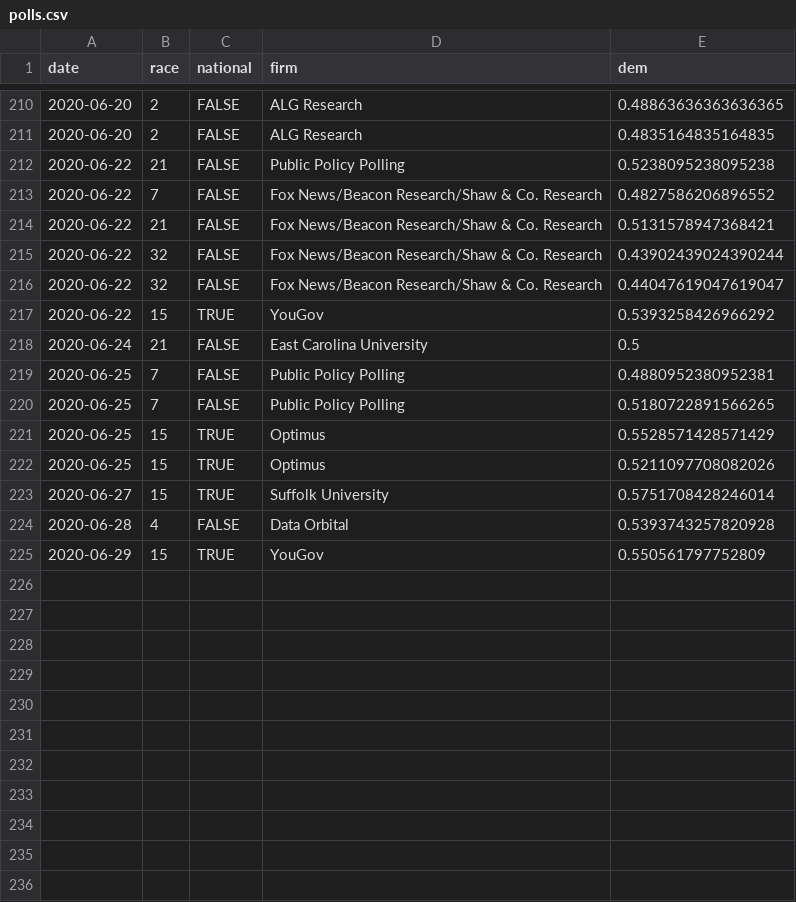
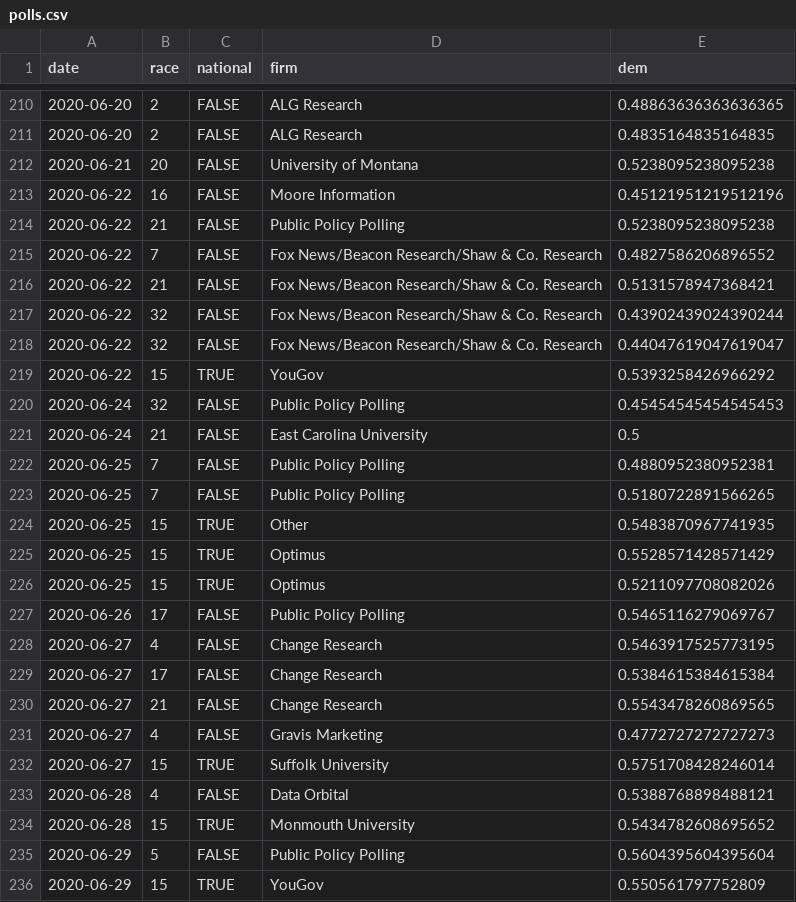
Before and after one commit to CoryMcCartan/senate, a CSV file: docs/polls.csv, drawn as a sheet; only a part is shown, gaps mark what is left out.

```diff
--- a/docs/polls.csv
+++ b/docs/polls.csv
@@ -211,2 +211,4 @@ date,race,national,firm,dem
 2020-06-20,2,FALSE,ALG Research,0.4835164835164835
+2020-06-21,20,FALSE,University of Montana,0.5238095238095238
+2020-06-22,16,FALSE,Moore Information,0.45121951219512196
 2020-06-22,21,FALSE,Public Policy Polling,0.5238095238095238
@@ -217,2 +219,3 @@ date,race,national,firm,dem
 2020-06-22,15,TRUE,YouGov,0.5393258426966292
+2020-06-24,32,FALSE,Public Policy Polling,0.45454545454545453
 2020-06-24,21,FALSE,East Carolina University,0.5
@@ -220,6 +223,14 @@ date,race,national,firm,dem
 2020-06-25,7,FALSE,Public Policy Polling,0.5180722891566265
+2020-06-25,15,TRUE,Other,0.5483870967741935
 2020-06-25,15,TRUE,Optimus,0.5528571428571429
 2020-06-25,15,TRUE,Optimus,0.5211097708082026
+2020-06-26,17,FALSE,Public Policy Polling,0.5465116279069767
+2020-06-27,4,FALSE,Change Research,0.5463917525773195
+2020-06-27,17,FALSE,Change Research,0.5384615384615384
+2020-06-27,21,FALSE,Change Research,0.5543478260869565
+2020-06-27,4,FALSE,Gravis Marketing,0.4772727272727273
 2020-06-27,15,TRUE,Suffolk University,0.5751708428246014
-2020-06-28,4,FALSE,Data Orbital,0.5393743257820928
+2020-06-28,4,FALSE,Data Orbital,0.5388768898488121
+2020-06-28,15,TRUE,Monmouth University,0.5434782608695652
+2020-06-29,5,FALSE,Public Policy Polling,0.5604395604395604
 2020-06-29,15,TRUE,YouGov,0.550561797752809
```
Also changed, not shown: docs/history.csv, docs/race_history.csv, 2 other files.
